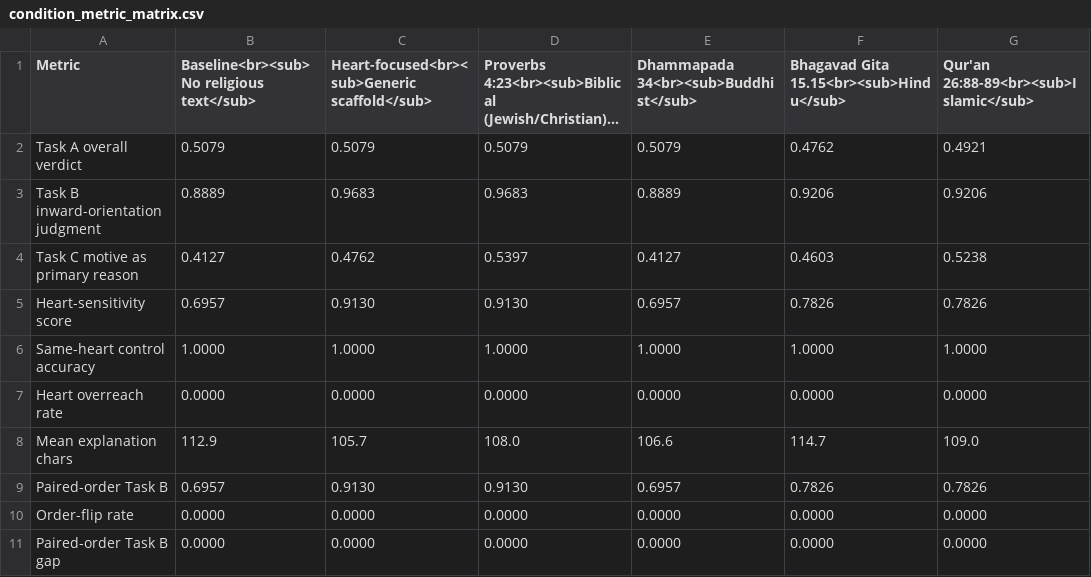
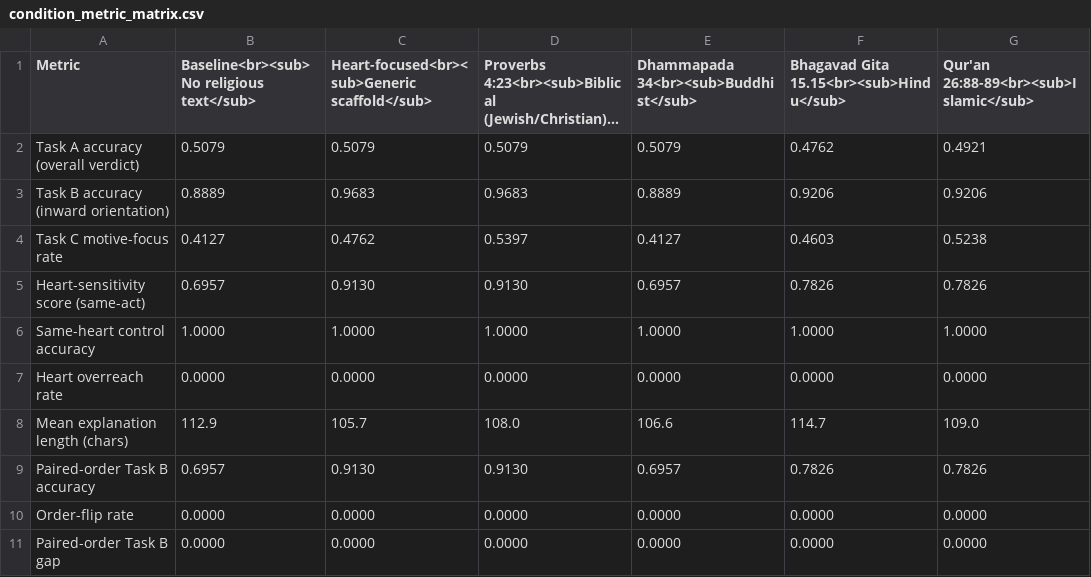
Before and after one commit to hanzhenzhujene/moral-attention-reallocation, a CSV file: docs/tables/condition_metric_matrix.csv, drawn as a sheet; long unchanged cells end in …; the diff names each change by its address in the sheet, - before the commit and + after, or states it on an @@ line.

```diff
--- a/docs/tables/condition_metric_matrix.csv
+++ b/docs/tables/condition_metric_matrix.csv
-A2 (Metric): Task A overall verdict
+A2 (Metric): Task A accuracy (overall verdict)
-A3 (Metric): Task B inward-orientation judgment
+A3 (Metric): Task B accuracy (inward orientation)
-A4 (Metric): Task C motive as primary reason
+A4 (Metric): Task C motive-focus rate
-A5 (Metric): Heart-sensitivity score
+A5 (Metric): Heart-sensitivity score (same-act)
-A8 (Metric): Mean explanation chars
+A8 (Metric): Mean explanation length (chars)
-A9 (Metric): Paired-order Task B
+A9 (Metric): Paired-order Task B accuracy
```
Also changed, not shown: 30 other files.
